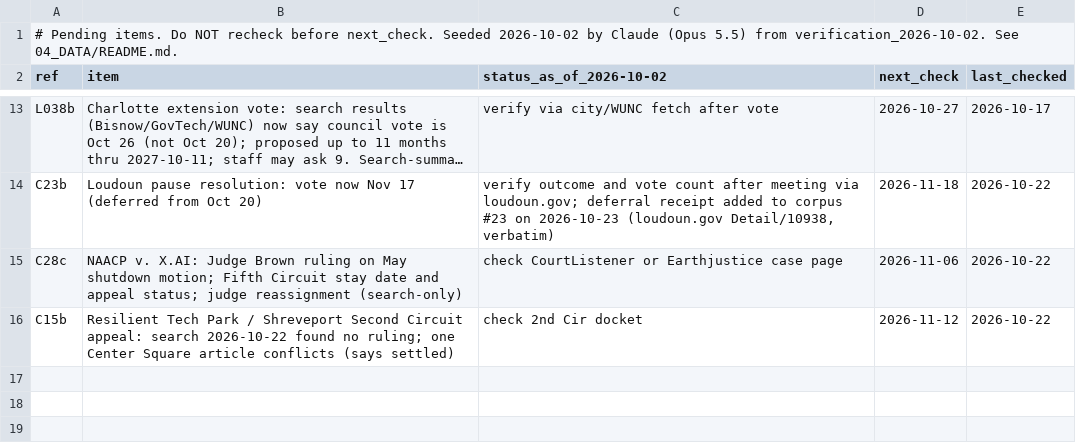
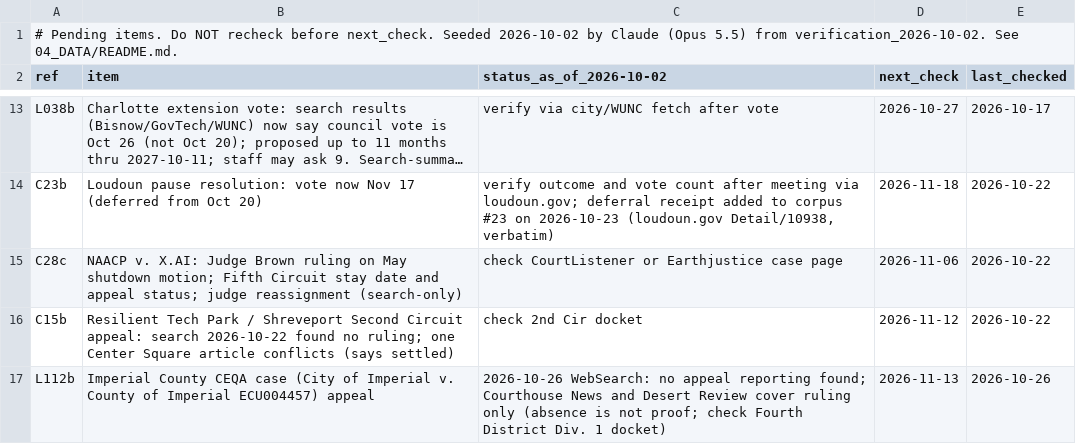
Before and after one commit to brittonleggett/research-threads-cloud, a CSV file: DATA_CENTER_PAPER/04_DATA/watchlist.csv, drawn as a sheet; only a part is shown, gaps mark what is left out; long unchanged cells end in …; the diff names each change by its address in the sheet, - before the commit and + after, or states it on an @@ line.

```diff
--- a/DATA_CENTER_PAPER/04_DATA/watchlist.csv
+++ b/DATA_CENTER_PAPER/04_DATA/watchlist.csv
+row 17: L112b | Imperial County CEQA case (City of Imperial v. County of Imperial ECU004457) appeal | 2026-10-26 WebSearch: no appeal reporting found; Courthouse News and Desert Review cover ruling only (absence is not proof; check Fourth District Div. 1 docket) | 2026-11-13 | 2026-10-26
```
Also changed, not shown: DATA_CENTER_PAPER/04_DATA/candidate_leads.csv, TARIFF_PAPER/04_DATA/watchlist.csv, 3 other files.
